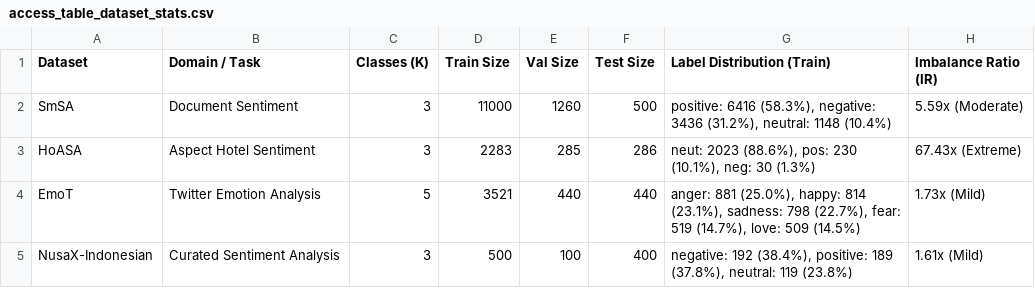
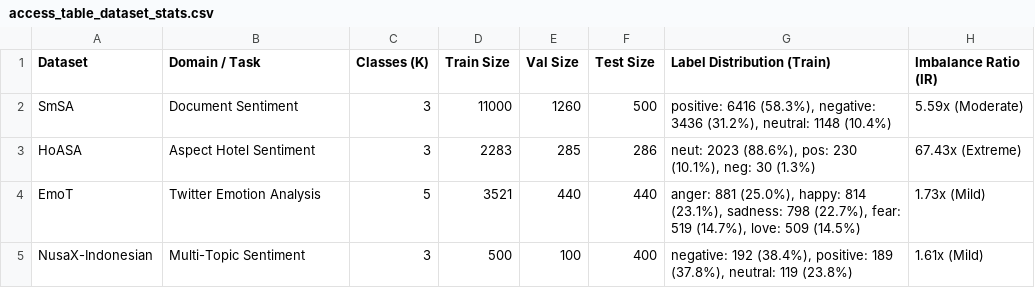
Before and after one commit to hasandwicahyono/Indonesian-Data-Augmentation, a CSV file: data/results/extended/access_table_dataset_stats.csv, drawn as a sheet.

```diff
--- a/data/results/extended/access_table_dataset_stats.csv
+++ b/data/results/extended/access_table_dataset_stats.csv
@@ -4,2 +4,2 @@ HoASA,Aspect Hotel Sentiment,3,2283,285,286,"neut: 2023 (88.6%), pos: 230 (10.1%
 EmoT,Twitter Emotion Analysis,5,3521,440,440,"anger: 881 (25.0%), happy: 814 (23.1%), sadness: 798 (22.7%), fear: 519 (14.7%), love: 509 (14.5%)",1.73x (Mild)
-NusaX-Indonesian,Curated Sentiment Analysis,3,500,100,400,"negative: 192 (38.4%), positive: 189 (37.8%), neutral: 119 (23.8%)",1.61x (Mild)
+NusaX-Indonesian,Multi-Topic Sentiment,3,500,100,400,"negative: 192 (38.4%), positive: 189 (37.8%), neutral: 119 (23.8%)",1.61x (Mild)
```
Also changed, not shown: data/results/extended/tpami_computational_budget_efficiency.csv, 30 other files.
